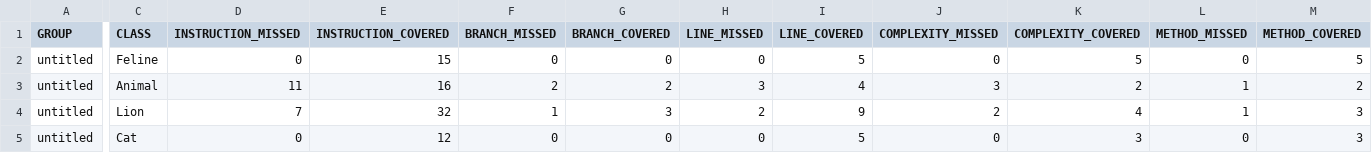
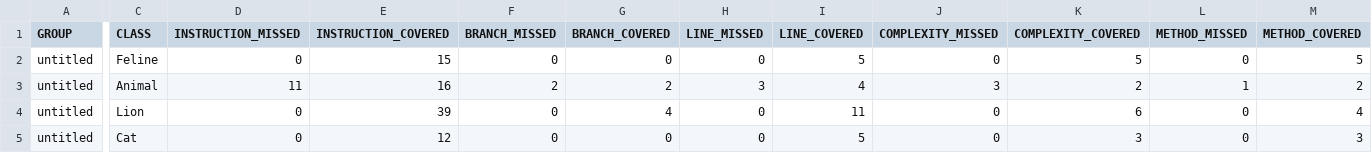
Before and after one commit to irina-maleeva/qa_java, a CSV file: target/site/jacoco/jacoco.csv, drawn as a sheet; only a part is shown, gaps mark what is left out; the diff names each change by its address in the sheet, - before the commit and + after, or states it on an @@ line.

Commit message:
add jacoco new report

```diff
--- a/target/site/jacoco/jacoco.csv
+++ b/target/site/jacoco/jacoco.csv
-D4 (INSTRUCTION_MISSED): 7
+D4 (INSTRUCTION_MISSED): 0
-E4 (INSTRUCTION_COVERED): 32
+E4 (INSTRUCTION_COVERED): 39
-F4 (BRANCH_MISSED): 1
+F4 (BRANCH_MISSED): 0
-G4 (BRANCH_COVERED): 3
+G4 (BRANCH_COVERED): 4
-H4 (LINE_MISSED): 2
+H4 (LINE_MISSED): 0
-I4 (LINE_COVERED): 9
+I4 (LINE_COVERED): 11
-J4 (COMPLEXITY_MISSED): 2
+J4 (COMPLEXITY_MISSED): 0
-K4 (COMPLEXITY_COVERED): 4
+K4 (COMPLEXITY_COVERED): 6
-L4 (METHOD_MISSED): 1
+L4 (METHOD_MISSED): 0
-M4 (METHOD_COVERED): 3
+M4 (METHOD_COVERED): 4
```
Also changed, not shown: 7 other files.
